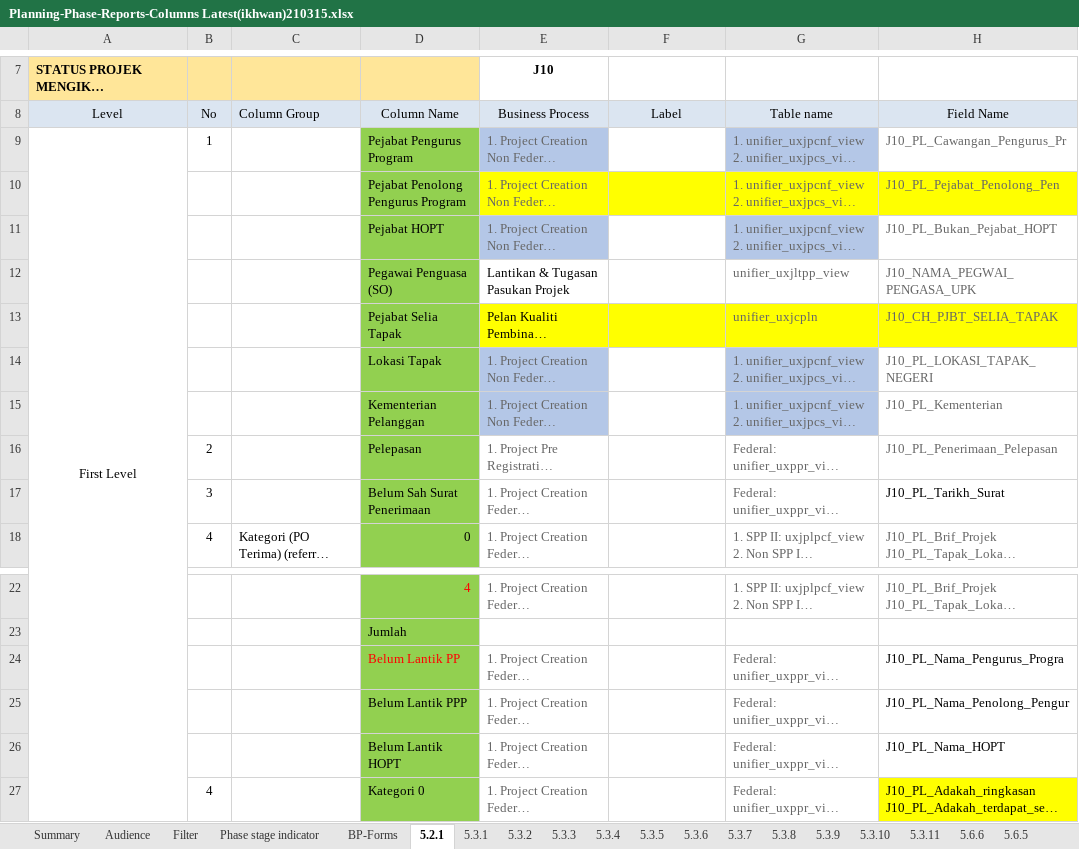
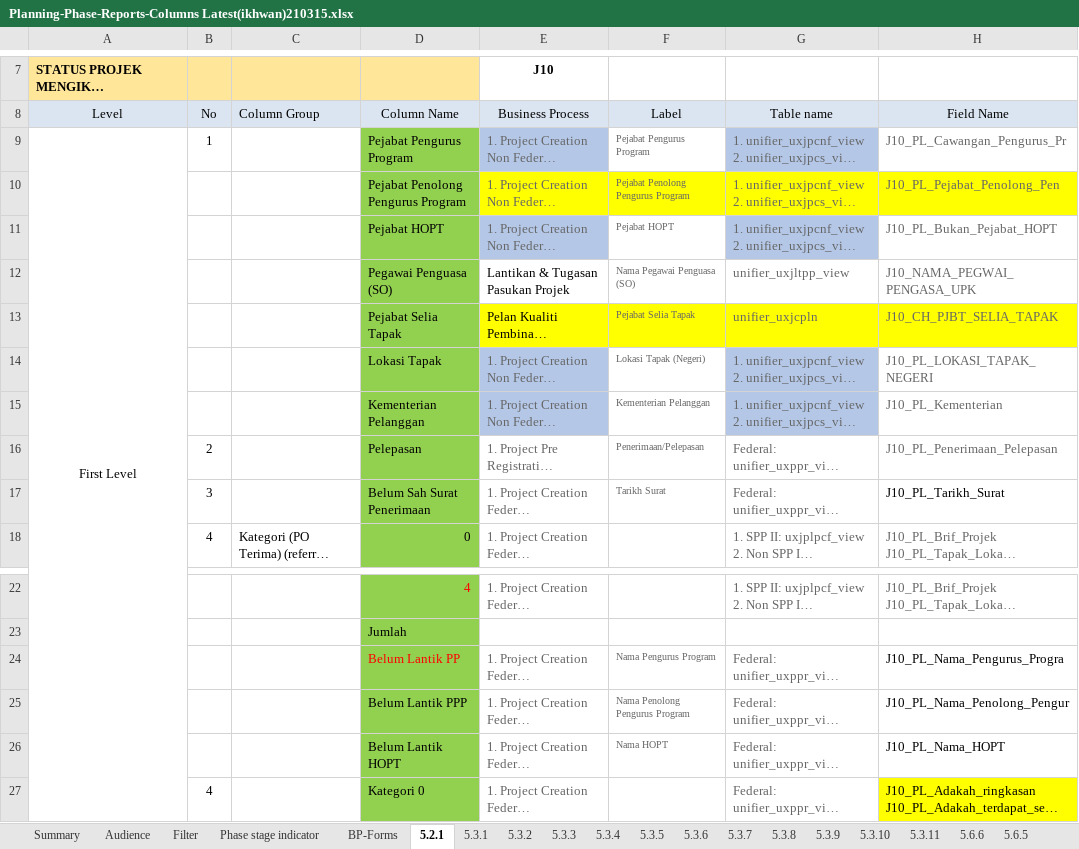
Before and after one commit to nawhkitut/J10_BI_Reports, an Excel workbook: Report Mapping/Planning-Phase-Reports-Columns Latest(ikhwan)210315.xlsx, sheet 5.2.1, drawn as a sheet; only a part is shown, gaps mark what is left out; long unchanged cells end in …; values as stored, in another font and other column widths than the file's, no borders; the diff names each change by its address in the sheet, - before the commit and + after, or states it on an @@ line.

Commit message:
Update column

```diff
--- a/Report Mapping/Planning-Phase-Reports-Columns Latest(ikhwan)210315.xlsx (sheet 5.2.1)
+++ b/Report Mapping/Planning-Phase-Reports-Columns Latest(ikhwan)210315.xlsx (sheet 5.2.1)
-F9: (empty)
+F9: Pejabat Pengurus Program
-F10: (empty)
+F10: Pejabat Penolong Pengurus Program
-F11: (empty)
+F11: Pejabat HOPT
-F12: (empty)
+F12: Nama Pegawai Penguasa (SO)
-F13: (empty)
+F13: Pejabat Selia Tapak
-F14: (empty)
+F14: Lokasi Tapak (Negeri)
-F15: (empty)
+F15: Kementerian Pelanggan
-F16: (empty)
+F16: Penerimaan/Pelepasan
-F17: (empty)
+F17: Tarikh Surat
-F24: (empty)
+F24: Nama Pengurus Program
-F25: (empty)
+F25: Nama Penolong Pengurus Program
-F26: (empty)
+F26: Nama HOPT
```
Also changed, not shown: charts or pictures.
